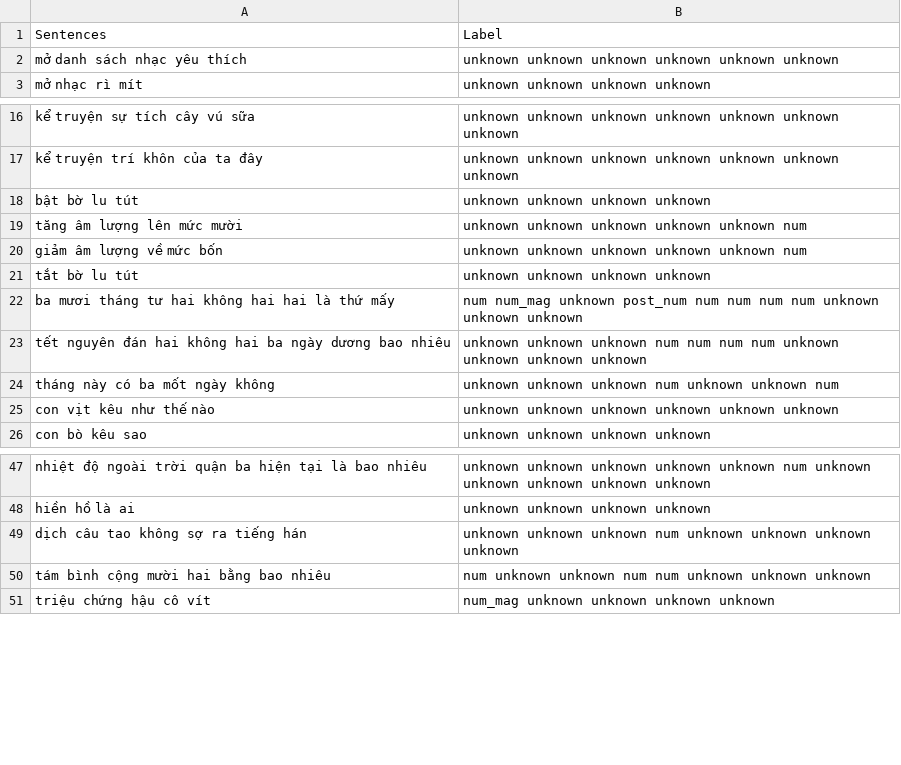
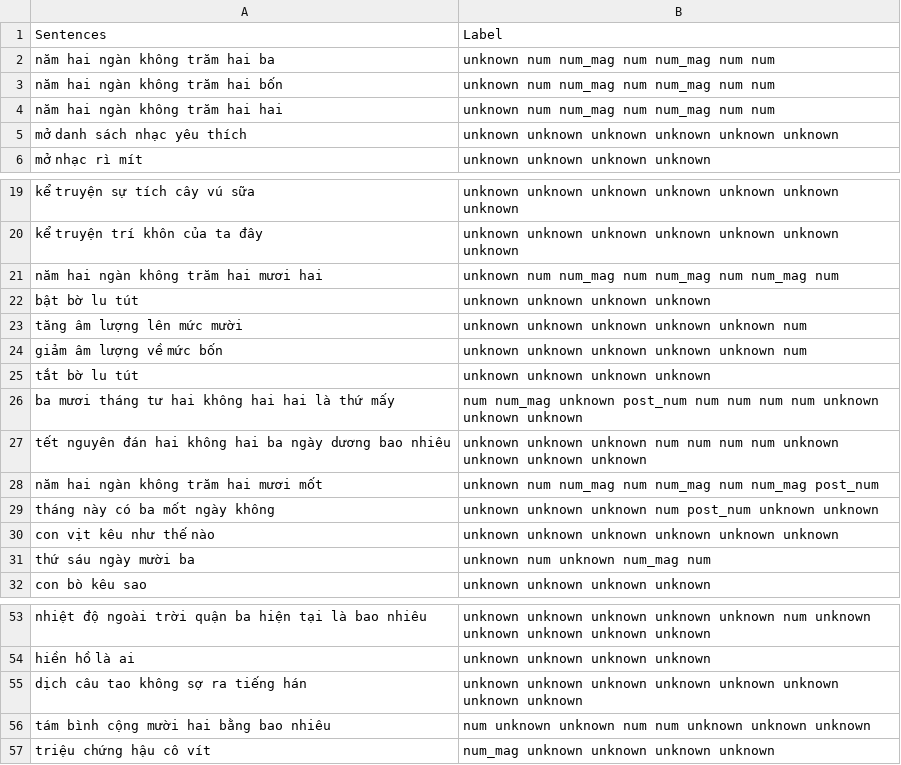
Before and after one commit to CaptainCuong/OLLI-Intern, a CSV file: dataset.csv, drawn as a sheet; only a part is shown, gaps mark what is left out.

```diff
--- a/dataset.csv
+++ b/dataset.csv
@@ -1,2 +1,5 @@
 Sentences,Label
+năm hai ngàn không trăm hai ba,unknown num num_mag num num_mag num num
+năm hai ngàn không trăm hai bốn,unknown num num_mag num num_mag num num
+năm hai ngàn không trăm hai hai,unknown num num_mag num num_mag num num
 mở danh sách nhạc yêu thích,unknown unknown unknown unknown unknown unknown
@@ -17,2 +20,3 @@ kể truyện sự tích cây vú sữa,unknown unknown unknown unknown unknown
 kể truyện trí khôn của ta đây,unknown unknown unknown unknown unknown unknown unknown
+năm hai ngàn không trăm hai mươi hai,unknown num num_mag num num_mag num num_mag num
 bật bờ lu tút,unknown unknown unknown unknown
@@ -23,4 +27,6 @@ ba mươi tháng tư hai không hai hai là thứ mấy,num num_mag unknown post
 tết nguyên đán hai không hai ba ngày dương bao nhiêu,unknown unknown unknown num num num num unknown unknown unknown unknown
-tháng này có ba mốt ngày không,unknown unknown unknown num unknown unknown num
+năm hai ngàn không trăm hai mươi mốt,unknown num num_mag num num_mag num num_mag post_num
+tháng này có ba mốt ngày không,unknown unknown unknown num post_num unknown unknown
 con vịt kêu như thế nào,unknown unknown unknown unknown unknown unknown
+thứ sáu ngày mười ba,unknown num unknown num_mag num
 con bò kêu sao,unknown unknown unknown unknown
@@ -48,3 +54,3 @@ nhiệt độ ngoài trời quận ba hiện tại là bao nhiêu,unknown unknow
 hiền hồ là ai,unknown unknown unknown unknown
-dịch câu tao không sợ ra tiếng hán,unknown unknown unknown num unknown unknown unknown unknown
+dịch câu tao không sợ ra tiếng hán,unknown unknown unknown unknown unknown unknown unknown unknown
 tám bình cộng mười hai bằng bao nhiêu,num unknown unknown num num unknown unknown unknown
```
Also changed, not shown: 11 other files.
